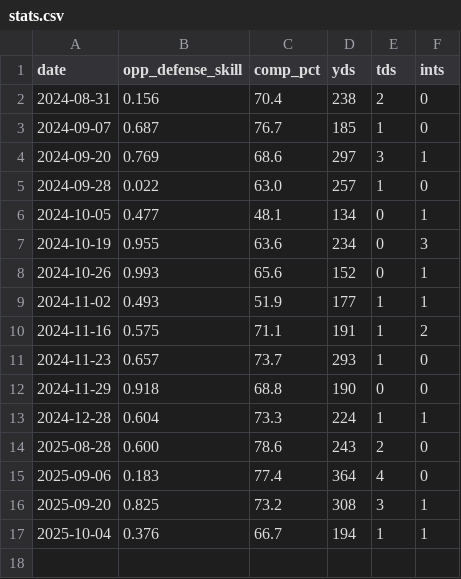
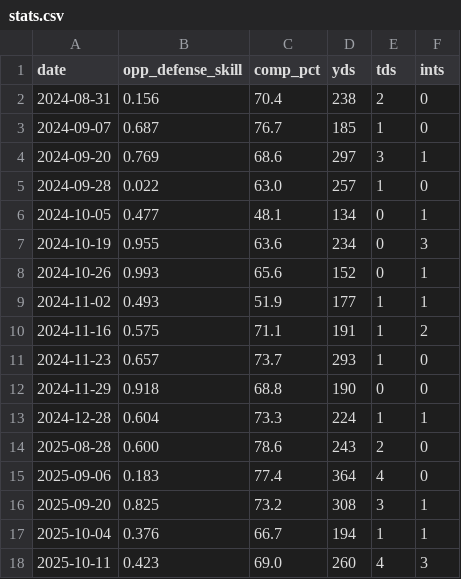
Before and after one commit to mathew-horner/nu-qb1, a CSV file: data/stats.csv, drawn as a sheet.

Commit message:
Add results for Maryland game

```diff
--- a/data/stats.csv
+++ b/data/stats.csv
@@ -17 +17,2 @@ date,opp_defense_skill,comp_pct,yds,tds,ints
 2025-10-04,0.376,66.7,194,1,1
+2025-10-11,0.423,69.0,260,4,3
```
